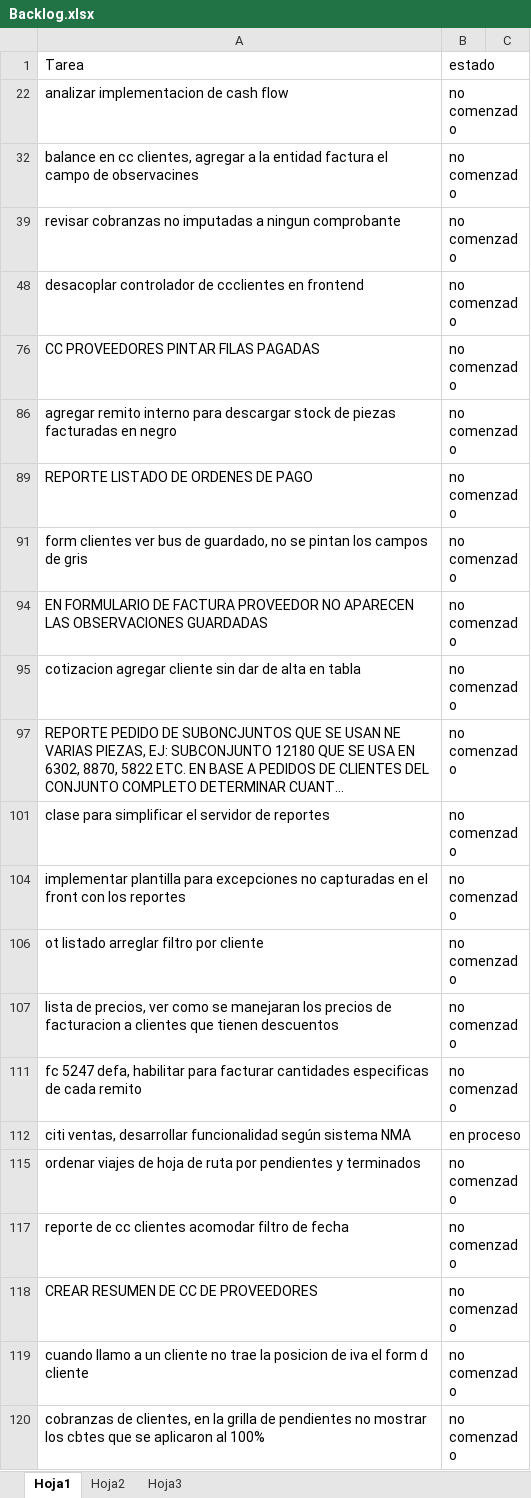
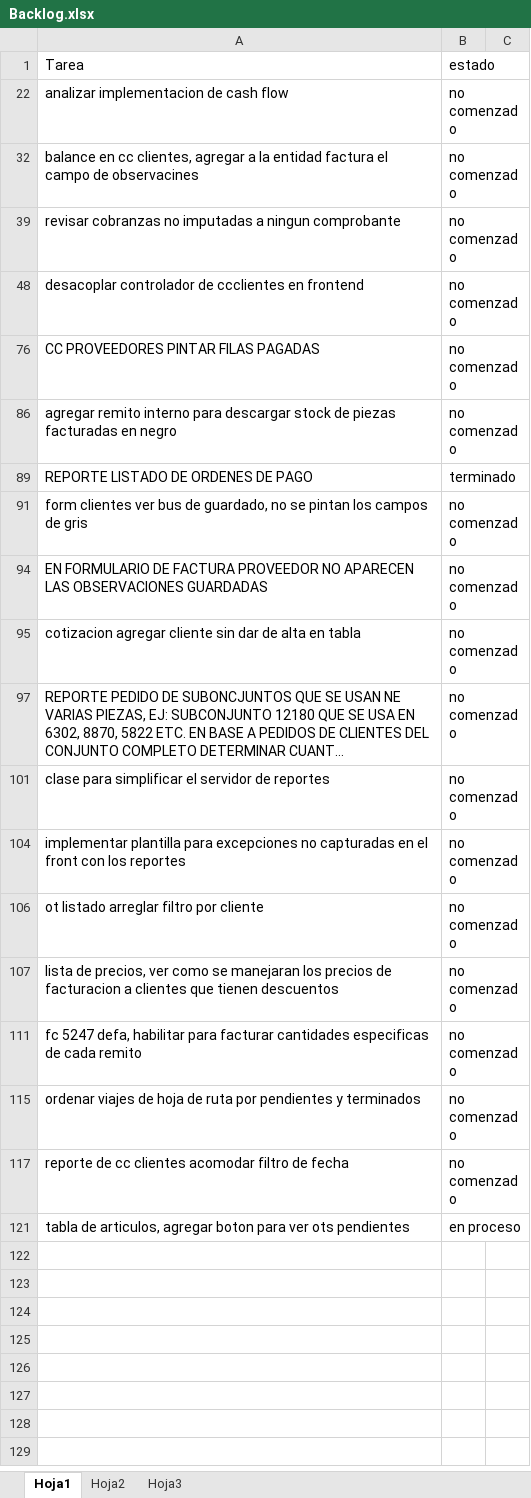
Before and after one commit to laureano23/bpApp, an Excel workbook: Backlog.xlsx, sheet Hoja1, drawn as a sheet; long unchanged cells end in …; values as stored, in another font and other column widths than the file's, no borders; conditional formats not drawn; removed rows and columns are numbered as before the commit, all else as after; the diff names each change by its address in the sheet, - before the commit and + after, or states it on an @@ line.

Commit message:
Articulos
Se agrega boton para ver las ots pendientes

```diff
--- a/Backlog.xlsx (sheet Hoja1)
+++ b/Backlog.xlsx (sheet Hoja1)
-B89: no comenzado
+B89: terminado
-row 112: citi ventas, desarrollar funcionalidad según sistema NMA | en proceso
-row 118: CREAR RESUMEN DE CC DE PROVEEDORES | no comenzado
-row 119: cuando llamo a un cliente no trae la posicion de iva el form d cliente | no comenzado
-row 120: cobranzas de clientes, en la grilla de pendientes no mostrar los cbtes que se aplicaron al 100% | no comenzado
+row 121: tabla de articulos, agregar boton para ver ots pendientes | en proceso
```
Also changed, not shown: hidden cells, 7 other files.
